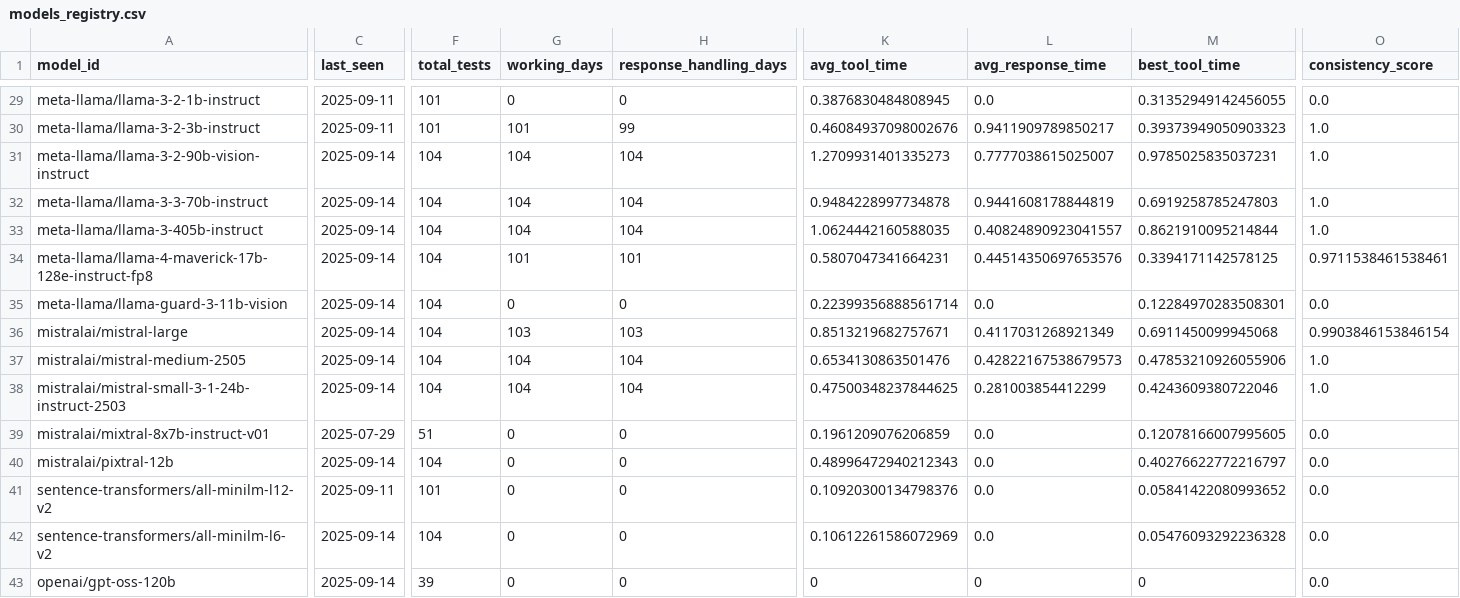
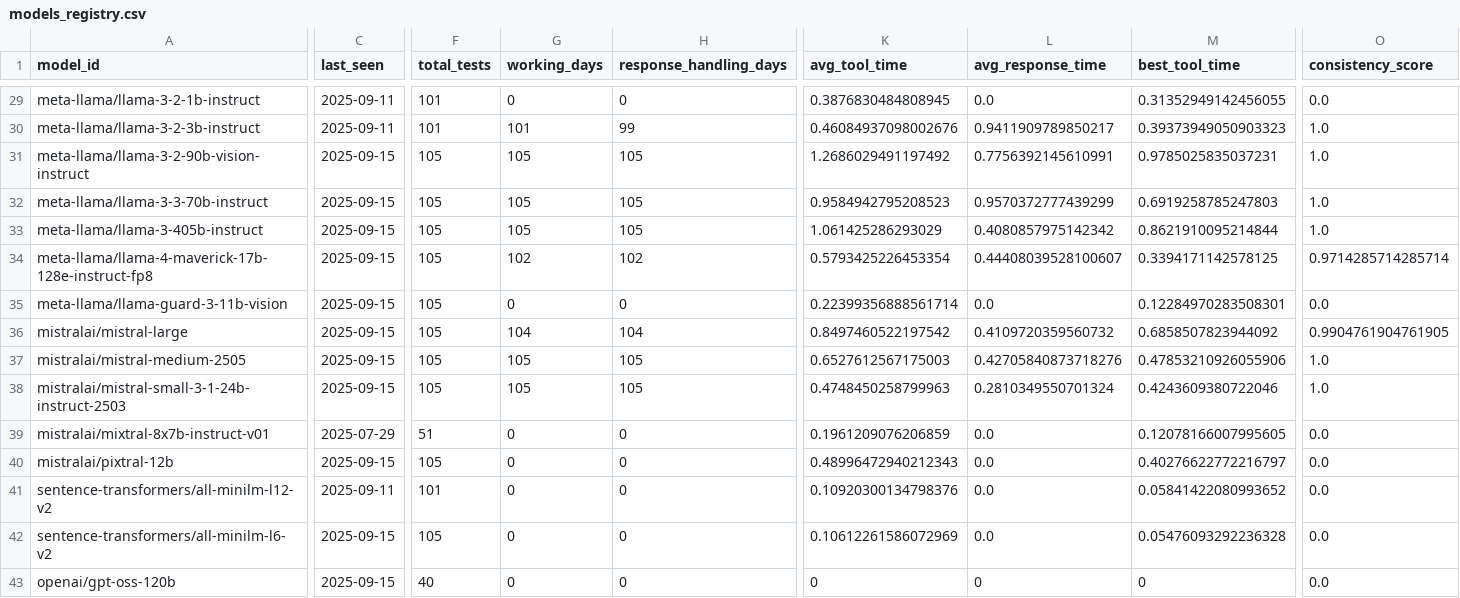
Before and after one commit to daniel-butler-irl/watsonx_model_tool_test, a CSV file: reports/history/models_registry.csv, drawn as a sheet; only a part is shown, gaps mark what is left out; the diff covers the shown part only; the diff names each change by its address in the sheet, - before the commit and + after, or states it on an @@ line.

```diff
--- a/reports/history/models_registry.csv
+++ b/reports/history/models_registry.csv
-C31:C38 (last_seen): 2025-09-14
+C31:C38 (last_seen): 2025-09-15
-F31:F38 (total_tests): 104
+F31:F38 (total_tests): 105
-G31:G33 (working_days): 104
+G31:G33 (working_days): 105
-H31:H33 (response_handling_days): 104
+H31:H33 (response_handling_days): 105
-K31 (avg_tool_time): 1.2709931401335273
+K31 (avg_tool_time): 1.2686029491197492
-L31 (avg_response_time): 0.7777038615025007
+L31 (avg_response_time): 0.7756392145610991
-K32 (avg_tool_time): 0.9484228997734878
+K32 (avg_tool_time): 0.9584942795208523
-L32 (avg_response_time): 0.9441608178844819
+L32 (avg_response_time): 0.9570372777439299
-K33 (avg_tool_time): 1.0624442160588035
+K33 (avg_tool_time): 1.061425286293029
-L33 (avg_response_time): 0.40824890923041557
+L33 (avg_response_time): 0.4080857975142342
-G34 (working_days): 101
+G34 (working_days): 102
-H34 (response_handling_days): 101
+H34 (response_handling_days): 102
-K34 (avg_tool_time): 0.5807047341664231
+K34 (avg_tool_time): 0.5793425226453354
-L34 (avg_response_time): 0.44514350697653576
+L34 (avg_response_time): 0.44408039528100607
-O34 (consistency_score): 0.9711538461538461
+O34 (consistency_score): 0.9714285714285714
-G36 (working_days): 103
+G36 (working_days): 104
-H36 (response_handling_days): 103
+H36 (response_handling_days): 104
-K36 (avg_tool_time): 0.8513219682757671
+K36 (avg_tool_time): 0.8497460522197542
-L36 (avg_response_time): 0.4117031268921349
+L36 (avg_response_time): 0.4109720359560732
-M36 (best_tool_time): 0.6911450099945068
+M36 (best_tool_time): 0.6858507823944092
-O36 (consistency_score): 0.9903846153846154
+O36 (consistency_score): 0.9904761904761905
-G37:G38 (working_days): 104
+G37:G38 (working_days): 105
-H37:H38 (response_handling_days): 104
+H37:H38 (response_handling_days): 105
-K37 (avg_tool_time): 0.6534130863501476
+K37 (avg_tool_time): 0.6527612567175003
-L37 (avg_response_time): 0.42822167538679573
+L37 (avg_response_time): 0.42705840873718276
-K38 (avg_tool_time): 0.47500348237844625
+K38 (avg_tool_time): 0.4748450258799963
-L38 (avg_response_time): 0.281003854412299
+L38 (avg_response_time): 0.2810349550701324
-C40 (last_seen): 2025-09-14
+C40 (last_seen): 2025-09-15
-F40 (total_tests): 104
+F40 (total_tests): 105
-C42:C43 (last_seen): 2025-09-14
+C42:C43 (last_seen): 2025-09-15
-F42 (total_tests): 104
+F42 (total_tests): 105
-F43 (total_tests): 39
+F43 (total_tests): 40
```
Also changed, not shown: 73 edited cells elsewhere in this file, reports/history/test_results.csv, 1 other file.
